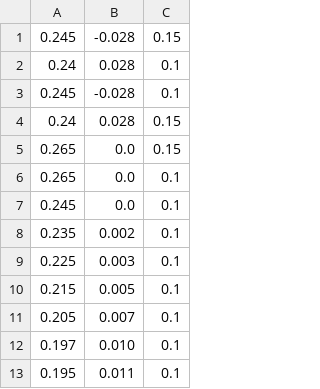
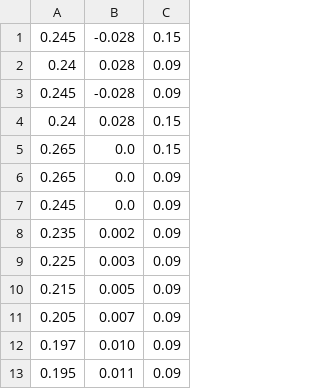
Before and after one commit to RobotDesign3-Team2/crane_x7_ros, a CSV file: crane_x7_examples/scripts/MOJI/MOJIcsv/NA.csv, drawn as a sheet.

```diff
--- a/crane_x7_examples/scripts/MOJI/MOJIcsv/NA.csv
+++ b/crane_x7_examples/scripts/MOJI/MOJIcsv/NA.csv
@@ -1,13 +1,13 @@
 0.245,-0.028,0.15
-0.24,0.028,0.1
-0.245,-0.028,0.1
+0.24,0.028,0.09
+0.245,-0.028,0.09
 0.24,0.028,0.15
 0.265,0.0,0.15
-0.265,0.0,0.1
-0.245,0.0,0.1
-0.235,0.002,0.1
-0.225,0.003,0.1
-0.215,0.005,0.1
-0.205,0.007,0.1
-0.197,0.010,0.1
-0.195,0.011,0.1
+0.265,0.0,0.09
+0.245,0.0,0.09
+0.235,0.002,0.09
+0.225,0.003,0.09
+0.215,0.005,0.09
+0.205,0.007,0.09
+0.197,0.010,0.09
+0.195,0.011,0.09
```
Also changed, not shown: 1 other file.
